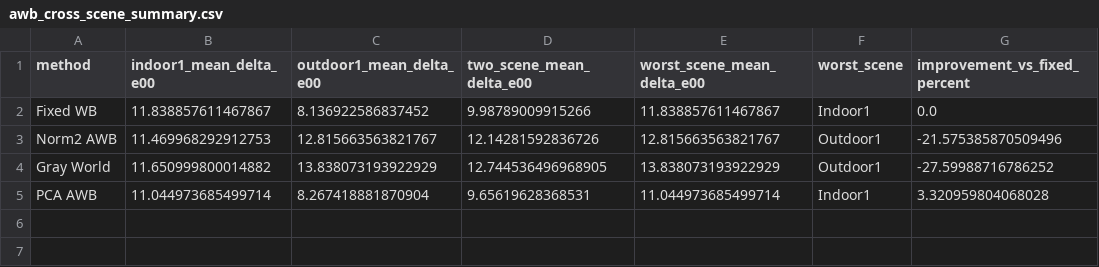
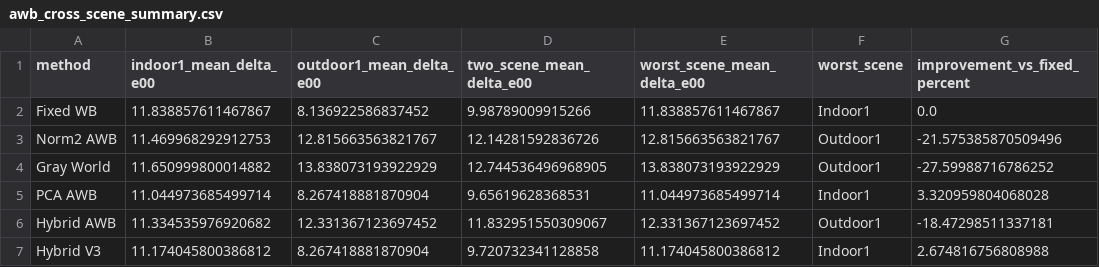
Before and after one commit to Zseraphina/mobile-isp-lab, a CSV file: results/awb_cross_scene_summary.csv, drawn as a sheet.

```diff
--- a/results/awb_cross_scene_summary.csv
+++ b/results/awb_cross_scene_summary.csv
@@ -5 +5,3 @@ Gray World,11.650999800014882,13.838073193922929,12.744536496968905,13.838073193
 PCA AWB,11.044973685499714,8.267418881870904,9.65619628368531,11.044973685499714,Indoor1,3.320959804068028
+Hybrid AWB,11.334535976920682,12.331367123697452,11.832951550309067,12.331367123697452,Outdoor1,-18.47298511337181
+Hybrid V3,11.174045800386812,8.267418881870904,9.720732341128858,11.174045800386812,Indoor1,2.674816756808988
```
Also changed, not shown: results/colorchecker_delta_e_by_patch.csv, results/colorchecker_delta_e_summary.csv, 12 other files.
